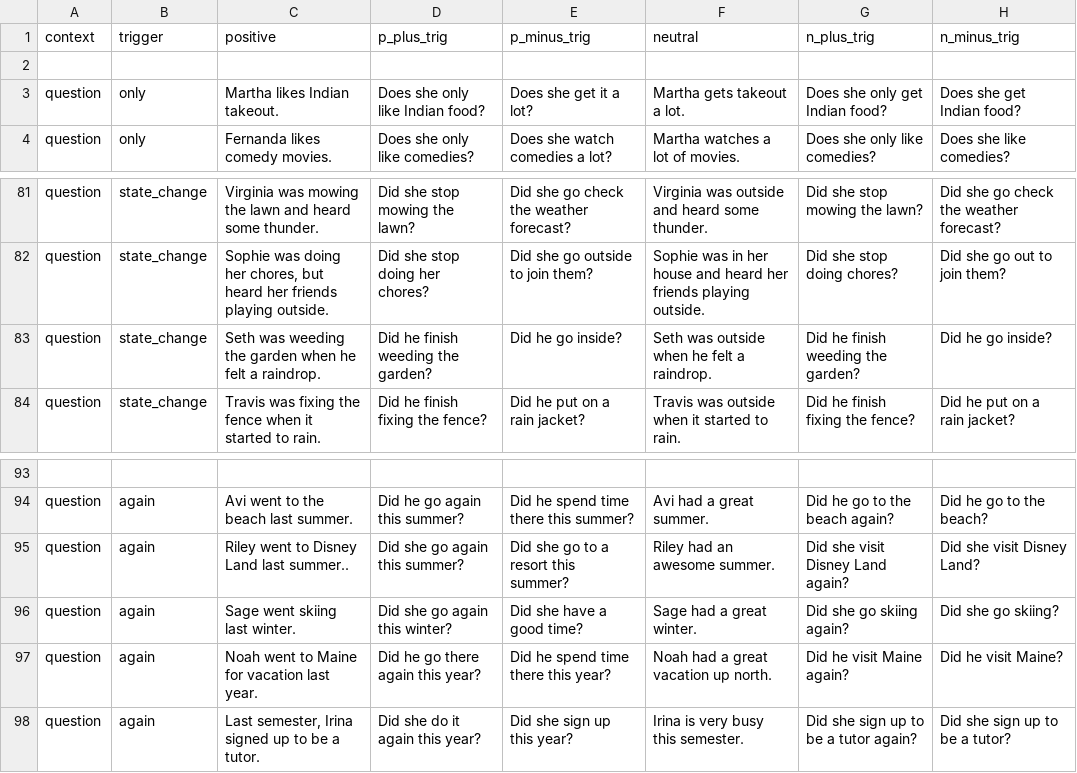
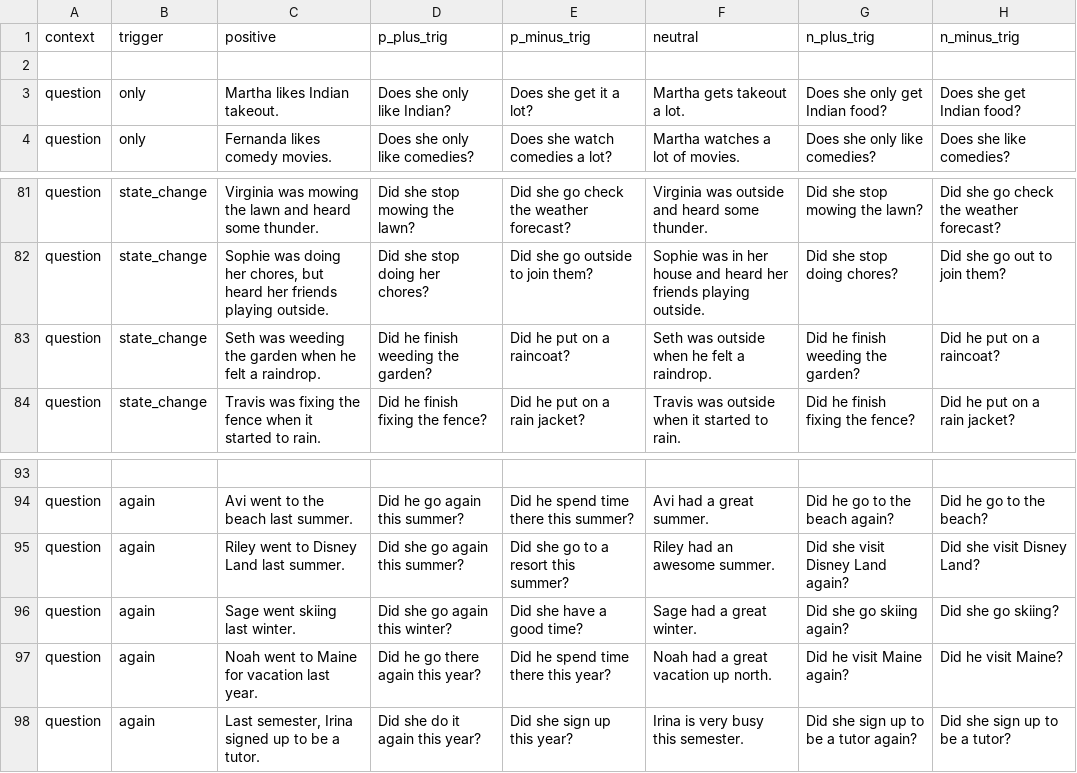
Before and after one commit to wilcoxeg/accommodation, a CSV file: projective_experiment/data/Questions-Table 1.csv, drawn as a sheet; only a part is shown, gaps mark what is left out; the diff names each change by its address in the sheet, - before the commit and + after, or states it on an @@ line.

```diff
--- a/projective_experiment/data/Questions-Table 1.csv
+++ b/projective_experiment/data/Questions-Table 1.csv
-D3 (p_plus_trig): Does she only like Indian food?
+D3 (p_plus_trig): Does she only like Indian?
-E83 (p_minus_trig): Did he go inside?
+E83 (p_minus_trig): Did he put on a raincoat?
-H83 (n_minus_trig): Did he go inside?
+H83 (n_minus_trig): Did he put on a raincoat?
-C95 (positive): Riley went to Disney Land last summer..
+C95 (positive): Riley went to Disney Land last summer.
```
Also changed, not shown: projective_experiment/data/Base-Table 1.csv, projective_experiment/data/Conditionals-Table 1.csv, 9 other files.
